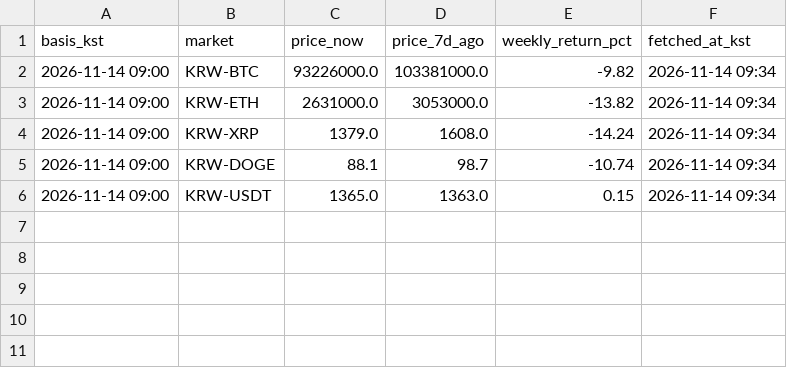
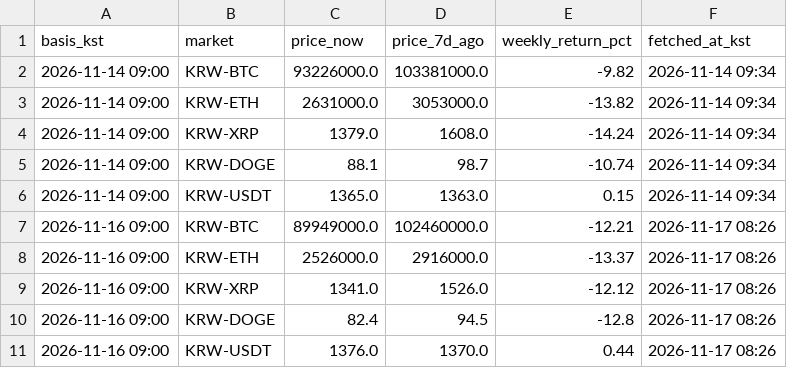
Before and after one commit to heegook/investing-calendar, a CSV file: crypto-briefing/data/snapshots.csv, drawn as a sheet.

```diff
--- a/crypto-briefing/data/snapshots.csv
+++ b/crypto-briefing/data/snapshots.csv
@@ -6 +6,6 @@ basis_kst,market,price_now,price_7d_ago,weekly_return_pct,fetched_at_kst
 2026-11-14 09:00,KRW-USDT,1365.0,1363.0,0.15,2026-11-14 09:34
+2026-11-16 09:00,KRW-BTC,89949000.0,102460000.0,-12.21,2026-11-17 08:26
+2026-11-16 09:00,KRW-ETH,2526000.0,2916000.0,-13.37,2026-11-17 08:26
+2026-11-16 09:00,KRW-XRP,1341.0,1526.0,-12.12,2026-11-17 08:26
+2026-11-16 09:00,KRW-DOGE,82.4,94.5,-12.8,2026-11-17 08:26
+2026-11-16 09:00,KRW-USDT,1376.0,1370.0,0.44,2026-11-17 08:26
```
Also changed, not shown: 43 other files.
